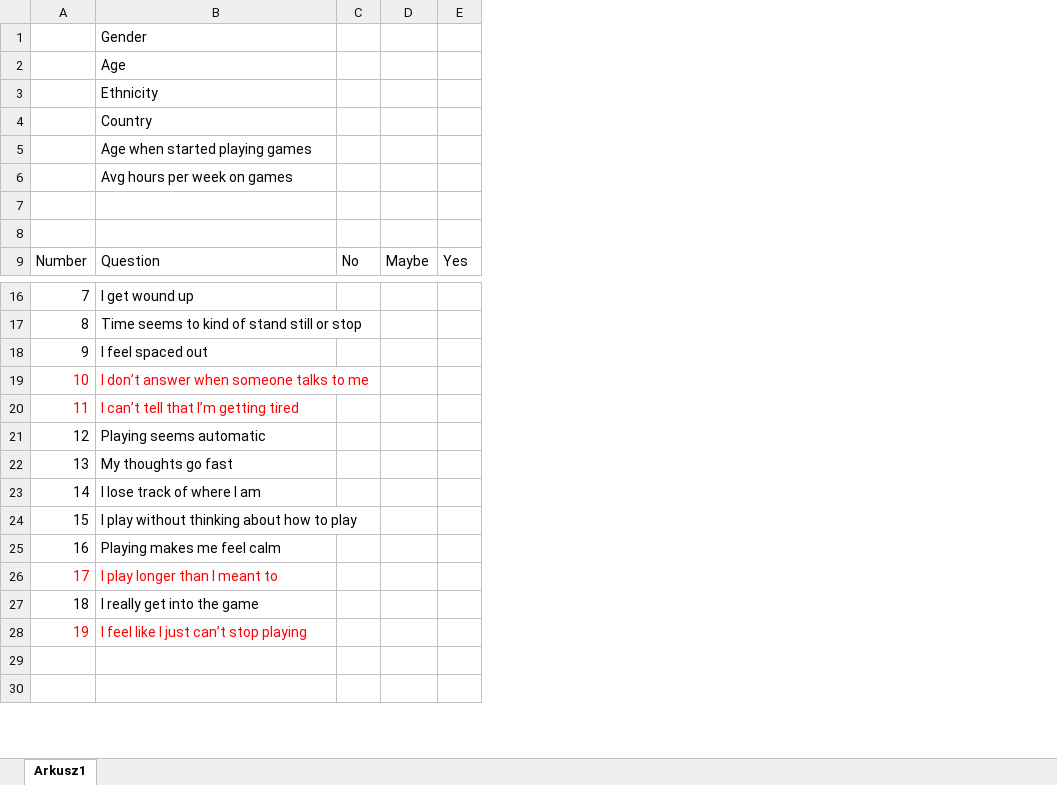
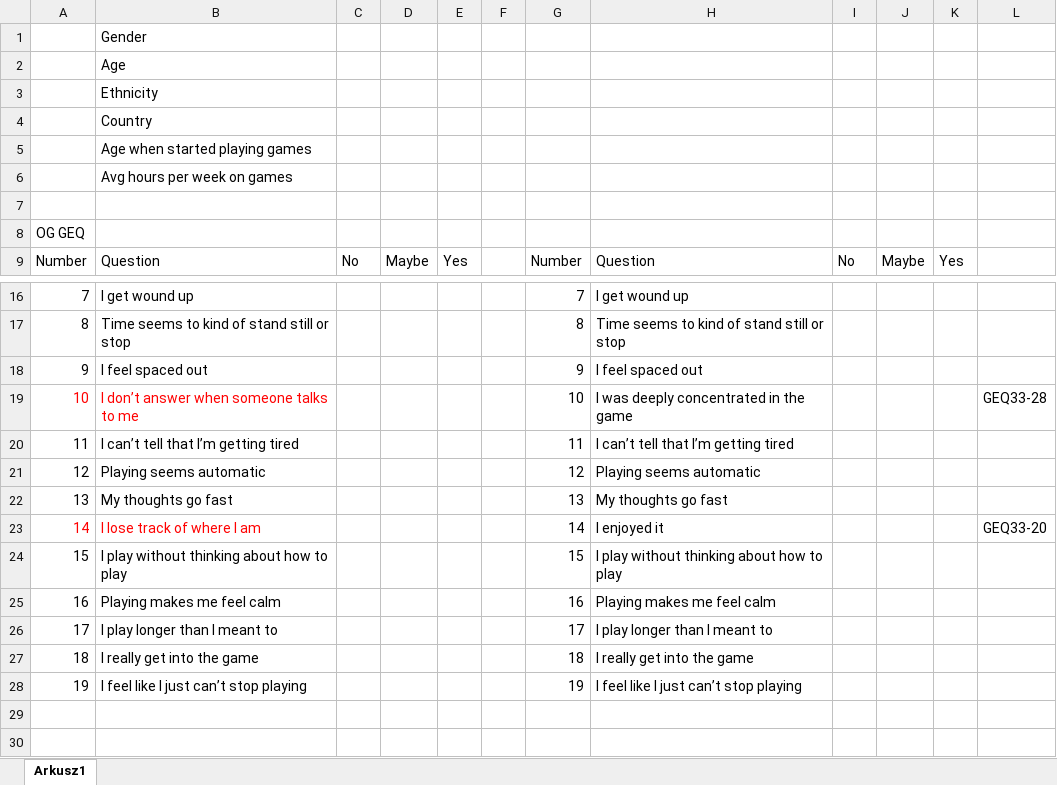
Before and after one commit to KyattPL/masters-backup, an Excel workbook: questionnaire.xlsx, sheet Arkusz1, drawn as a sheet; only a part is shown, gaps mark what is left out; values as stored, in another font and other column widths than the file's, no borders; table styles not drawn; the diff names each change by its address in the sheet, - before the commit and + after, or states it on an @@ line.

Commit message:
Made the final questionnaire

```diff
--- a/questionnaire.xlsx (sheet Arkusz1)
+++ b/questionnaire.xlsx (sheet Arkusz1)
+column F, empty
+column G, row 9: Number; rows 16-28: 7 | 8 | 9 | 10 | 11 | 12 | 13 | 14 | 15 | 16 | 17 | 18 | 19
+column H, row 9: Question; rows 16-28: I get wound up | Time seems to kind of stand still or stop | I feel spaced out | I was deeply concentrated in the game | I can’t tell that I’m getting tired | Playing seems automatic | My thoughts go fast | I enjoyed it | I play without thinking about how to play | Playing makes me feel calm | I play longer than I meant to | I really get into the game | I feel like I just can’t stop playing
+column I, row 9: No
+column J, row 9: Maybe
+column K, row 9: Yes
+column L, rows 19-23: GEQ33-28 |  |  |  | GEQ33-20
-A8: (empty)
+A8: OG GEQ
-A20:B20 text colour: #FF0000
+A20:B20 text colour: black
-A23:B23 text colour: black
+A23:B23 text colour: #FF0000
-A26:B26 text colour: #FF0000
+A26:B26 text colour: black
-A28:B28 text colour: #FF0000
+A28:B28 text colour: black
```
